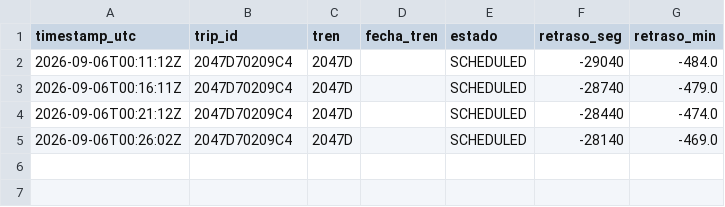
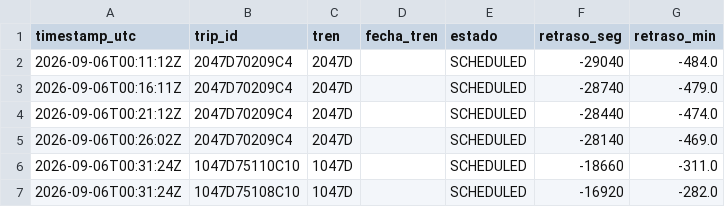
Before and after one commit to josernalist/renfe-cercanias-gtfsrt, a CSV file: data/2026/09/gtfsrt-2026-09-06.csv, drawn as a sheet.

```diff
--- a/data/2026/09/gtfsrt-2026-09-06.csv
+++ b/data/2026/09/gtfsrt-2026-09-06.csv
@@ -5 +5,3 @@ timestamp_utc,trip_id,tren,fecha_tren,estado,retraso_seg,retraso_min
 2026-09-06T00:26:02Z,2047D70209C4,2047D,,SCHEDULED,-28140,-469.0
+2026-09-06T00:31:24Z,1047D75110C10,1047D,,SCHEDULED,-18660,-311.0
+2026-09-06T00:31:24Z,1047D75108C10,1047D,,SCHEDULED,-16920,-282.0
```
